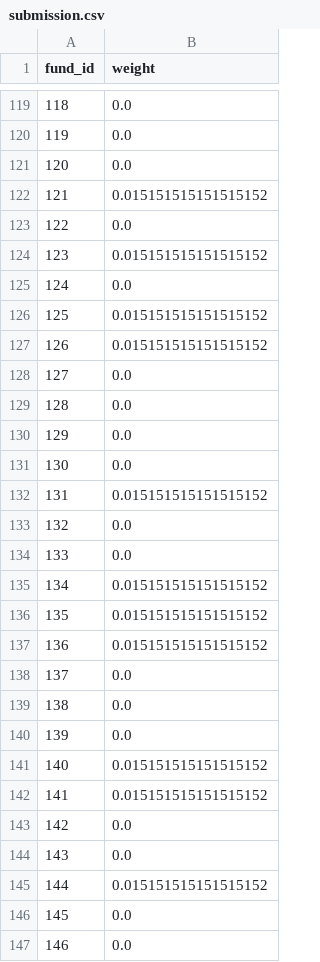
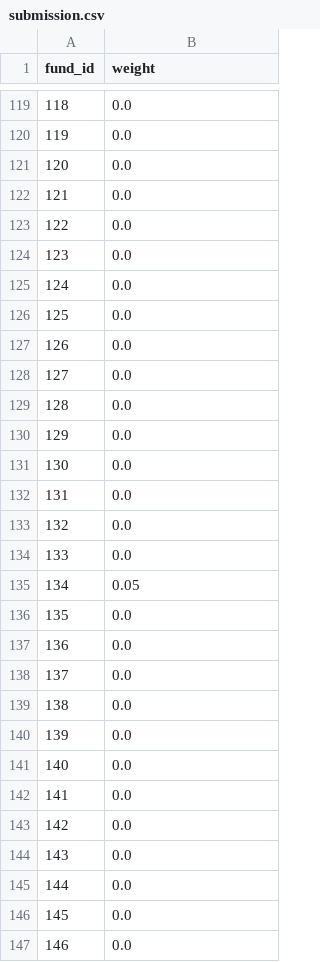
Before and after one commit to maple123xx/Finance_bigdata, a CSV file: data/submission.csv, drawn as a sheet; only a part is shown, gaps mark what is left out; the diff covers the shown part only.

```diff
--- a/data/submission.csv
+++ b/data/submission.csv
@@ -121,8 +121,8 @@ fund_id,weight
 120,0.0
-121,0.015151515151515152
+121,0.0
 122,0.0
-123,0.015151515151515152
+123,0.0
 124,0.0
-125,0.015151515151515152
-126,0.015151515151515152
+125,0.0
+126,0.0
 127,0.0
@@ -131,8 +131,8 @@ fund_id,weight
 130,0.0
-131,0.015151515151515152
+131,0.0
 132,0.0
 133,0.0
-134,0.015151515151515152
-135,0.015151515151515152
-136,0.015151515151515152
+134,0.05
+135,0.0
+136,0.0
 137,0.0
@@ -140,7 +140,7 @@ fund_id,weight
 139,0.0
-140,0.015151515151515152
-141,0.015151515151515152
+140,0.0
+141,0.0
 142,0.0
 143,0.0
-144,0.015151515151515152
+144,0.0
 145,0.0
```
Also changed, not shown: 55 edited cells elsewhere in this file, 1 other file.
